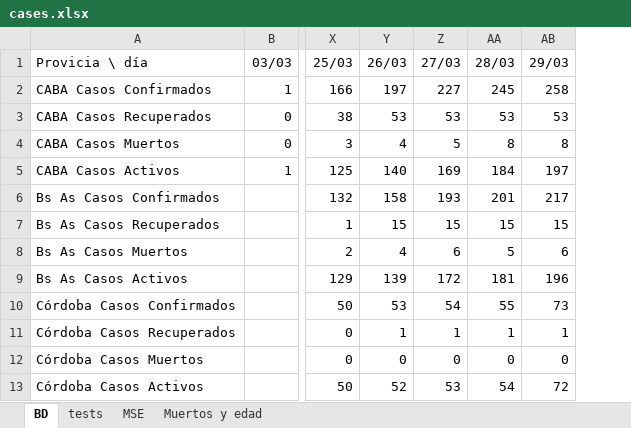
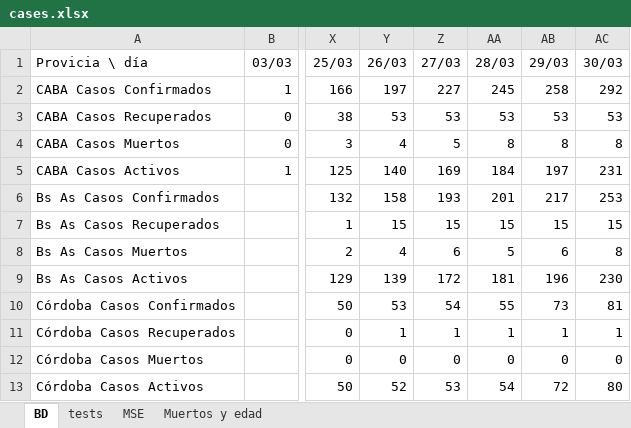
Before and after one commit to oscarvogel/libs, an Excel workbook: databases/cases.xlsx, sheet BD, drawn as a sheet; only a part is shown, gaps mark what is left out; values as stored, in another font and other column widths than the file's, no borders; charts and pictures not drawn; the diff names each change by its address in the sheet, - before the commit and + after, or states it on an @@ line.

```diff
--- a/databases/cases.xlsx (sheet BD)
+++ b/databases/cases.xlsx (sheet BD)
+column AC (30/03), rows 2-13: 292 | 53 | 8 | 231 | 253 | 15 | 8 | 230 | 81 | 1 | 0 | 80
```
Also changed, not shown: sheet tests, sheet Muertos y edad, formulas that keep their value, charts or pictures, 3 other files.
